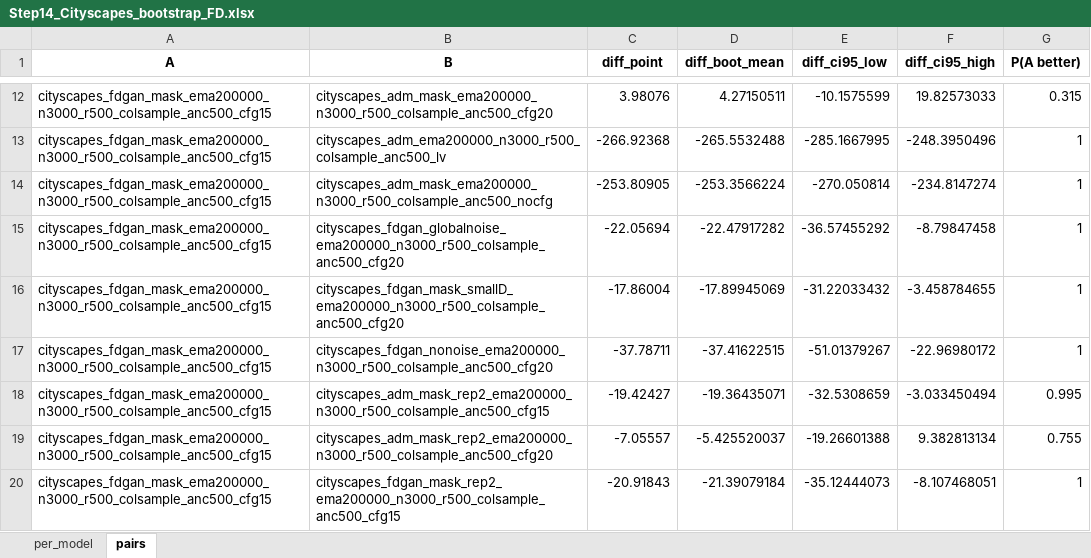
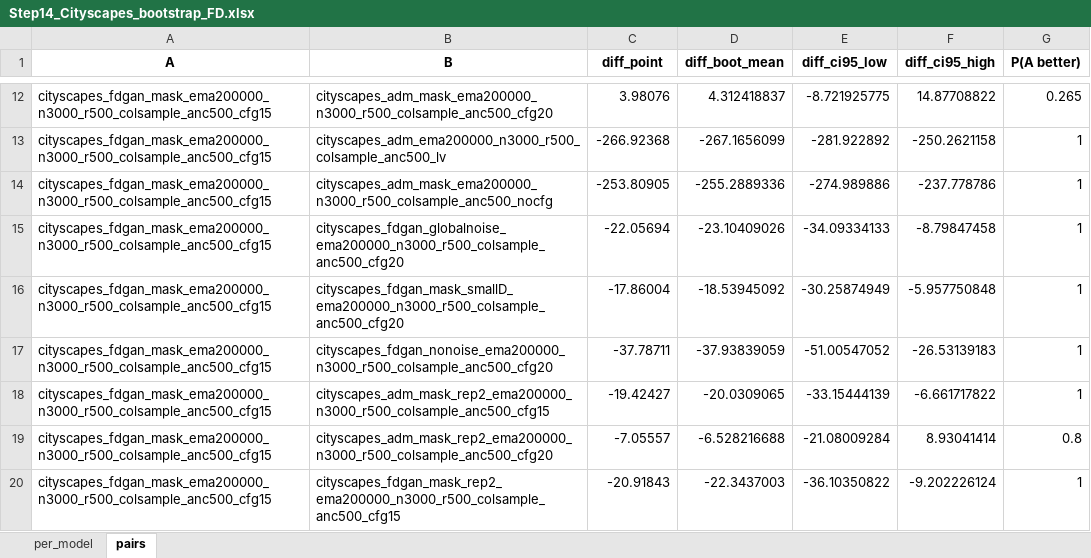
Before and after one commit to Latzi/focused-diffusion-gan, an Excel workbook: evaluation/sheets/Step14_Cityscapes_bootstrap_FD.xlsx, sheet pairs, drawn as a sheet; only a part is shown, gaps mark what is left out; values as stored, in another font and other column widths than the file's, no borders; the diff covers the shown part only; the diff names each change by its address in the sheet, - before the commit and + after, or states it on an @@ line.

```diff
--- a/evaluation/sheets/Step14_Cityscapes_bootstrap_FD.xlsx (sheet pairs)
+++ b/evaluation/sheets/Step14_Cityscapes_bootstrap_FD.xlsx (sheet pairs)
-D12 (diff_boot_mean): 4.27150511
+D12 (diff_boot_mean): 4.312418837
-E12 (diff_ci95_low): -10.1575599
+E12 (diff_ci95_low): -8.721925775
-F12 (diff_ci95_high): 19.82573033
+F12 (diff_ci95_high): 14.87708822
-G12 (P(A better)): 0.315
+G12 (P(A better)): 0.265
-D13 (diff_boot_mean): -265.5532488
+D13 (diff_boot_mean): -267.1656099
-E13 (diff_ci95_low): -285.1667995
+E13 (diff_ci95_low): -281.922892
-F13 (diff_ci95_high): -248.3950496
+F13 (diff_ci95_high): -250.2621158
-D14 (diff_boot_mean): -253.3566224
+D14 (diff_boot_mean): -255.2889336
-E14 (diff_ci95_low): -270.050814
+E14 (diff_ci95_low): -274.989886
-F14 (diff_ci95_high): -234.8147274
+F14 (diff_ci95_high): -237.778786
-D15 (diff_boot_mean): -22.47917282
+D15 (diff_boot_mean): -23.10409026
-E15 (diff_ci95_low): -36.57455292
+E15 (diff_ci95_low): -34.09334133
-D16 (diff_boot_mean): -17.89945069
+D16 (diff_boot_mean): -18.53945092
-E16 (diff_ci95_low): -31.22033432
+E16 (diff_ci95_low): -30.25874949
-F16 (diff_ci95_high): -3.458784655
+F16 (diff_ci95_high): -5.957750848
-D17 (diff_boot_mean): -37.41622515
+D17 (diff_boot_mean): -37.93839059
-E17 (diff_ci95_low): -51.01379267
+E17 (diff_ci95_low): -51.00547052
-F17 (diff_ci95_high): -22.96980172
+F17 (diff_ci95_high): -26.53139183
-D18 (diff_boot_mean): -19.36435071
+D18 (diff_boot_mean): -20.0309065
-E18 (diff_ci95_low): -32.5308659
+E18 (diff_ci95_low): -33.15444139
-F18 (diff_ci95_high): -3.033450494
+F18 (diff_ci95_high): -6.661717822
-G18 (P(A better)): 0.995
+G18 (P(A better)): 1
-D19 (diff_boot_mean): -5.425520037
+D19 (diff_boot_mean): -6.528216688
-E19 (diff_ci95_low): -19.26601388
+E19 (diff_ci95_low): -21.08009284
-F19 (diff_ci95_high): 9.382813134
+F19 (diff_ci95_high): 8.93041414
-G19 (P(A better)): 0.755
+G19 (P(A better)): 0.8
-D20 (diff_boot_mean): -21.39079184
+D20 (diff_boot_mean): -22.3437003
-E20 (diff_ci95_low): -35.12444073
+E20 (diff_ci95_low): -36.10350822
-F20 (diff_ci95_high): -8.107468051
+F20 (diff_ci95_high): -9.202226124
```
Also changed, not shown: 3 added rows and 41 edited cells elsewhere in this sheet, sheet per_model, evaluation/sheets/Step14_Cityscapes_200k_metrics.xlsx, evaluation/sheets/Step16_Cityscapes_object_metrics.xlsx, 9 other files.
